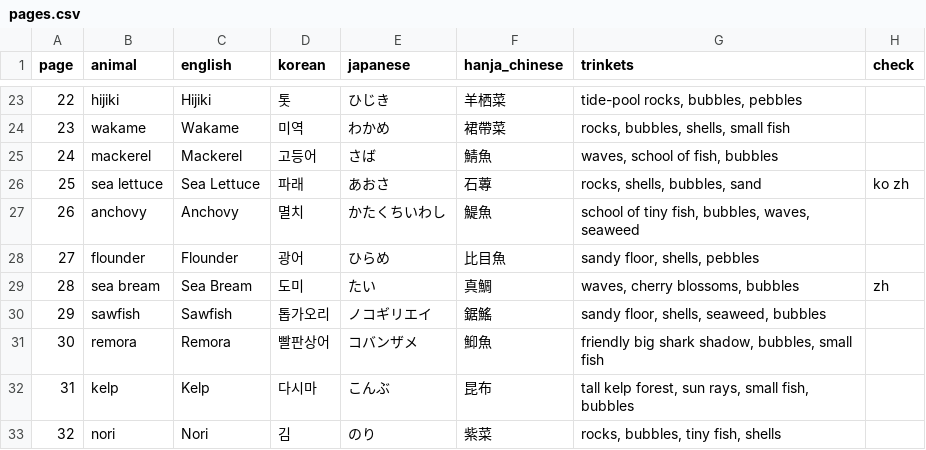
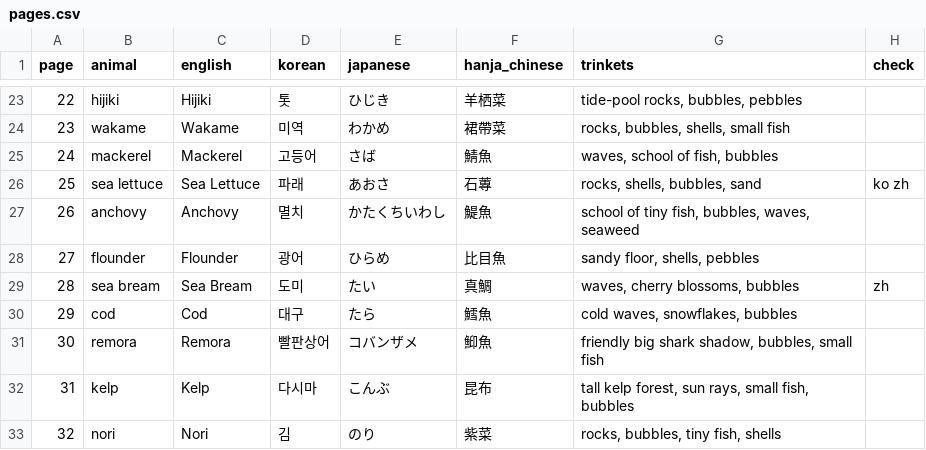
Before and after one commit to swanieprincess/color-me-language, a CSV file: books/under-the-sea-1-fish/pages.csv, drawn as a sheet; only a part is shown, gaps mark what is left out.

```diff
--- a/books/under-the-sea-1-fish/pages.csv
+++ b/books/under-the-sea-1-fish/pages.csv
@@ -29,3 +29,3 @@ page,animal,english,korean,japanese,hanja_chinese,trinkets,check
 28,sea bream,Sea Bream,도미,たい,真鯛,"waves, cherry blossoms, bubbles",zh
-29,sawfish,Sawfish,톱가오리,ノコギリエイ,鋸鰩,"sandy floor, shells, seaweed, bubbles",
+29,cod,Cod,대구,たら,鱈魚,"cold waves, snowflakes, bubbles",
 30,remora,Remora,빨판상어,コバンザメ,鮣魚,"friendly big shark shadow, bubbles, small fish",
```
Also changed, not shown: 1 other file.
